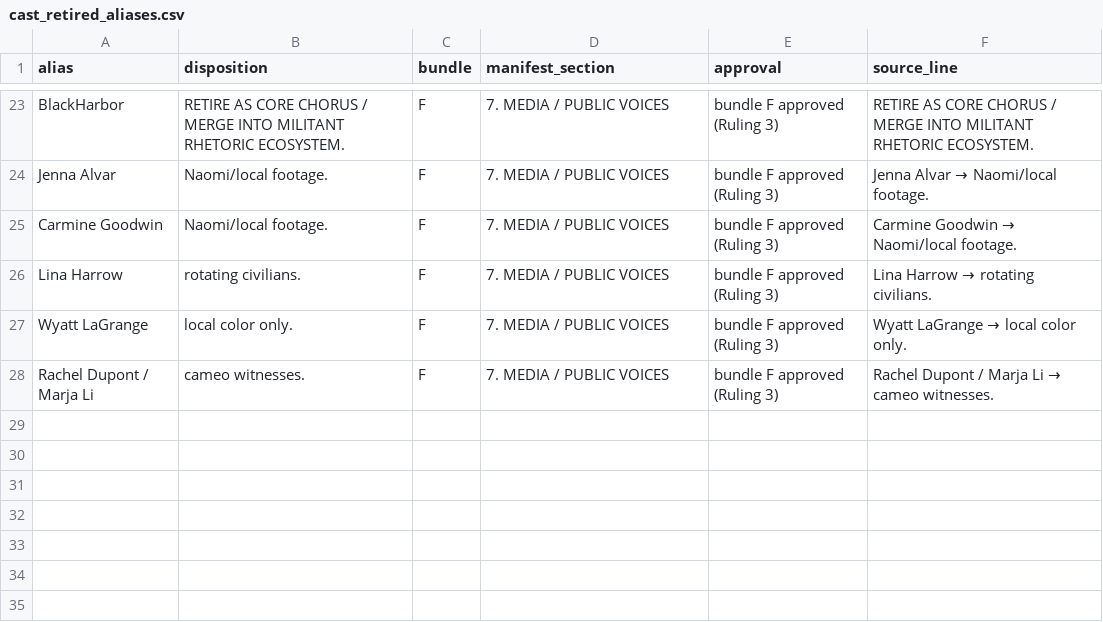
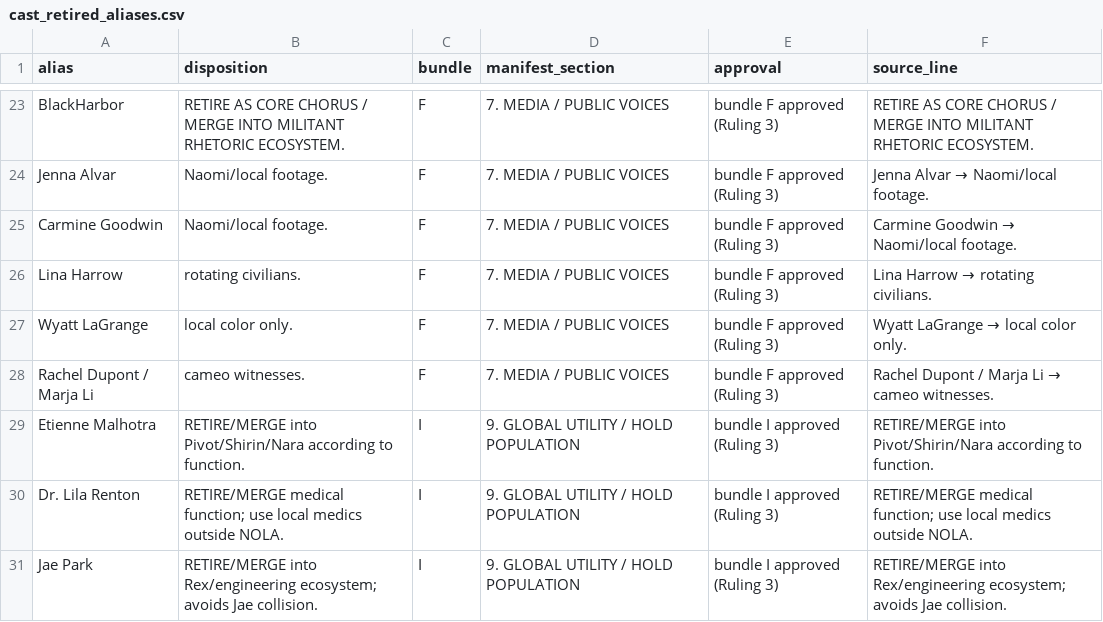
Before and after one commit to jacalder42/concord-saga-canon, a CSV file: canon/cast_retired_aliases.csv, drawn as a sheet; only a part is shown, gaps mark what is left out.

```diff
--- a/canon/cast_retired_aliases.csv
+++ b/canon/cast_retired_aliases.csv
@@ -28 +28,4 @@ Wyatt LaGrange,local color only.,F,7. MEDIA / PUBLIC VOICES,bundle F approved (R
 Rachel Dupont / Marja Li,cameo witnesses.,F,7. MEDIA / PUBLIC VOICES,bundle F approved (Ruling 3),Rachel Dupont / Marja Li → cameo witnesses.
+Etienne Malhotra,RETIRE/MERGE into Pivot/Shirin/Nara according to function.,I,9. GLOBAL UTILITY / HOLD POPULATION,bundle I approved (Ruling 3),RETIRE/MERGE into Pivot/Shirin/Nara according to function.
+Dr. Lila Renton,RETIRE/MERGE medical function; use local medics outside NOLA.,I,9. GLOBAL UTILITY / HOLD POPULATION,bundle I approved (Ruling 3),RETIRE/MERGE medical function; use local medics outside NOLA.
+Jae Park,RETIRE/MERGE into Rex/engineering ecosystem; avoids Jae collision.,I,9. GLOBAL UTILITY / HOLD POPULATION,bundle I approved (Ruling 3),RETIRE/MERGE into Rex/engineering ecosystem; avoids Jae collision.
```
Also changed, not shown: canon/cast_held.csv, 1 other file.
